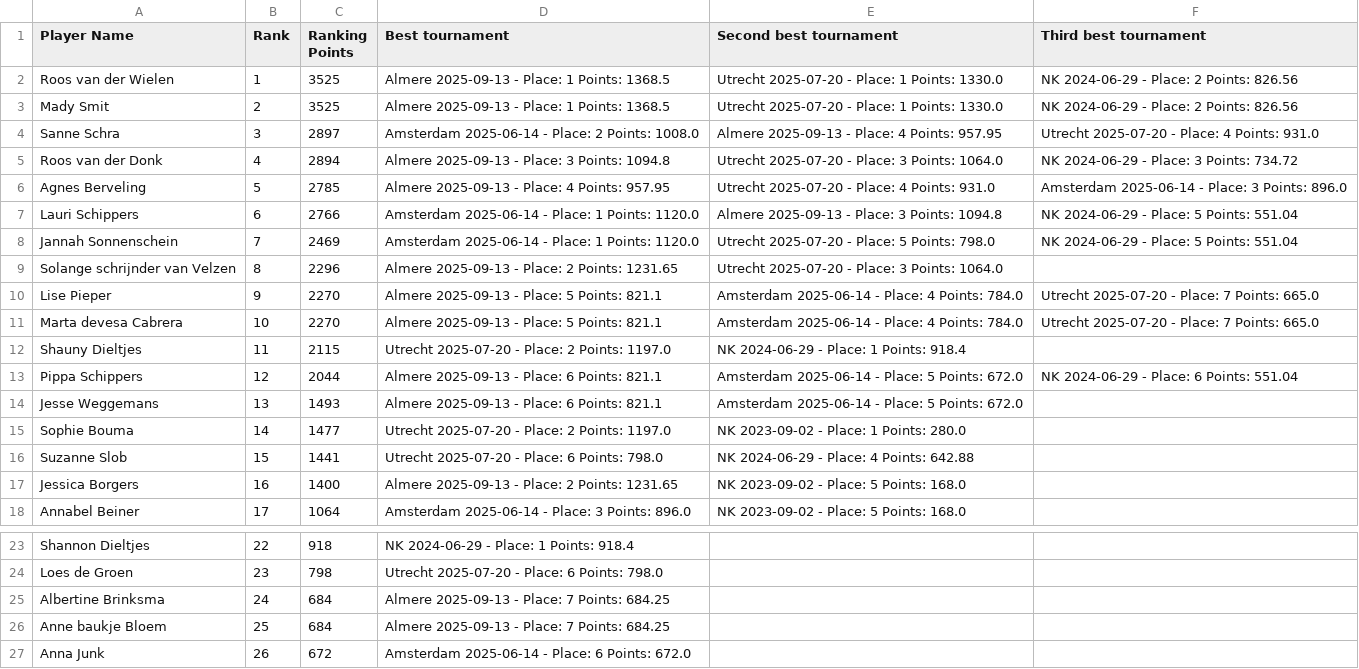
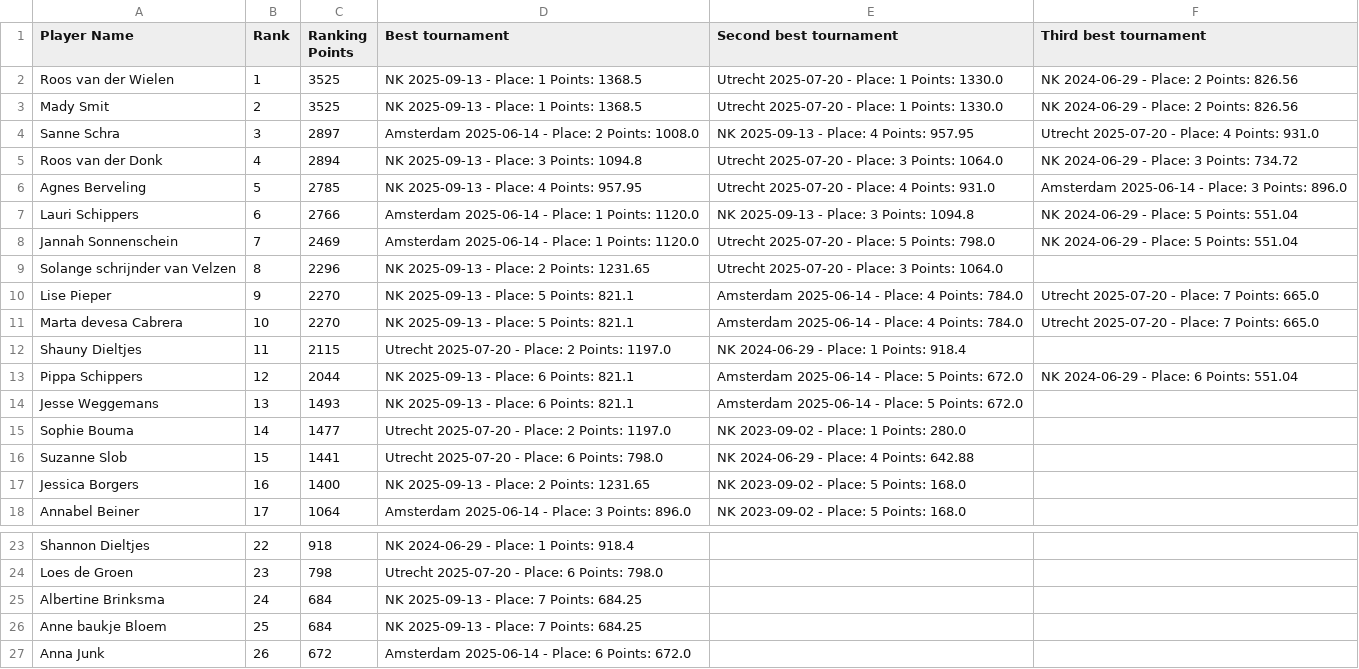
Before and after one commit to RudoBrus/dutch-roundnet-ranking, a CSV file: rankings/2025-11-30/women_ranking.csv, drawn as a sheet; only a part is shown, gaps mark what is left out.

```diff
--- a/rankings/2025-11-30/women_ranking.csv
+++ b/rankings/2025-11-30/women_ranking.csv
@@ -1,18 +1,18 @@
 Player Name,Rank,Ranking Points,Best tournament,Second best tournament,Third best tournament
-Roos van der Wielen,1,3525,Almere 2025-09-13 - Place: 1 Points: 1368.5,Utrecht 2025-07-20 - Place: 1 Points: 1330.0,NK 2024-06-29 - Place: 2 Points: 826.56
-Mady Smit,2,3525,Almere 2025-09-13 - Place: 1 Points: 1368.5,Utrecht 2025-07-20 - Place: 1 Points: 1330.0,NK 2024-06-29 - Place: 2 Points: 826.56
-Sanne Schra,3,2897,Amsterdam 2025-06-14 - Place: 2 Points: 1008.0,Almere 2025-09-13 - Place: 4 Points: 957.95,Utrecht 2025-07-20 - Place: 4 Points: 931.0
-Roos van der Donk,4,2894,Almere 2025-09-13 - Place: 3 Points: 1094.8,Utrecht 2025-07-20 - Place: 3 Points: 1064.0,NK 2024-06-29 - Place: 3 Points: 734.72
-Agnes Berveling,5,2785,Almere 2025-09-13 - Place: 4 Points: 957.95,Utrecht 2025-07-20 - Place: 4 Points: 931.0,Amsterdam 2025-06-14 - Place: 3 Points: 896.0
-Lauri Schippers,6,2766,Amsterdam 2025-06-14 - Place: 1 Points: 1120.0,Almere 2025-09-13 - Place: 3 Points: 1094.8,NK 2024-06-29 - Place: 5 Points: 551.04
+Roos van der Wielen,1,3525,NK 2025-09-13 - Place: 1 Points: 1368.5,Utrecht 2025-07-20 - Place: 1 Points: 1330.0,NK 2024-06-29 - Place: 2 Points: 826.56
+Mady Smit,2,3525,NK 2025-09-13 - Place: 1 Points: 1368.5,Utrecht 2025-07-20 - Place: 1 Points: 1330.0,NK 2024-06-29 - Place: 2 Points: 826.56
+Sanne Schra,3,2897,Amsterdam 2025-06-14 - Place: 2 Points: 1008.0,NK 2025-09-13 - Place: 4 Points: 957.95,Utrecht 2025-07-20 - Place: 4 Points: 931.0
+Roos van der Donk,4,2894,NK 2025-09-13 - Place: 3 Points: 1094.8,Utrecht 2025-07-20 - Place: 3 Points: 1064.0,NK 2024-06-29 - Place: 3 Points: 734.72
+Agnes Berveling,5,2785,NK 2025-09-13 - Place: 4 Points: 957.95,Utrecht 2025-07-20 - Place: 4 Points: 931.0,Amsterdam 2025-06-14 - Place: 3 Points: 896.0
+Lauri Schippers,6,2766,Amsterdam 2025-06-14 - Place: 1 Points: 1120.0,NK 2025-09-13 - Place: 3 Points: 1094.8,NK 2024-06-29 - Place: 5 Points: 551.04
 Jannah Sonnenschein,7,2469,Amsterdam 2025-06-14 - Place: 1 Points: 1120.0,Utrecht 2025-07-20 - Place: 5 Points: 798.0,NK 2024-06-29 - Place: 5 Points: 551.04
-Solange schrijnder van Velzen,8,2296,Almere 2025-09-13 - Place: 2 Points: 1231.65,Utrecht 2025-07-20 - Place: 3 Points: 1064.0,
-Lise Pieper,9,2270,Almere 2025-09-13 - Place: 5 Points: 821.1,Amsterdam 2025-06-14 - Place: 4 Points: 784.0,Utrecht 2025-07-20 - Place: 7 Points: 665.0
-Marta devesa Cabrera,10,2270,Almere 2025-09-13 - Place: 5 Points: 821.1,Amsterdam 2025-06-14 - Place: 4 Points: 784.0,Utrecht 2025-07-20 - Place: 7 Points: 665.0
+Solange schrijnder van Velzen,8,2296,NK 2025-09-13 - Place: 2 Points: 1231.65,Utrecht 2025-07-20 - Place: 3 Points: 1064.0,
+Lise Pieper,9,2270,NK 2025-09-13 - Place: 5 Points: 821.1,Amsterdam 2025-06-14 - Place: 4 Points: 784.0,Utrecht 2025-07-20 - Place: 7 Points: 665.0
+Marta devesa Cabrera,10,2270,NK 2025-09-13 - Place: 5 Points: 821.1,Amsterdam 2025-06-14 - Place: 4 Points: 784.0,Utrecht 2025-07-20 - Place: 7 Points: 665.0
 Shauny Dieltjes,11,2115,Utrecht 2025-07-20 - Place: 2 Points: 1197.0,NK 2024-06-29 - Place: 1 Points: 918.4,
-Pippa Schippers,12,2044,Almere 2025-09-13 - Place: 6 Points: 821.1,Amsterdam 2025-06-14 - Place: 5 Points: 672.0,NK 2024-06-29 - Place: 6 Points: 551.04
-Jesse Weggemans,13,1493,Almere 2025-09-13 - Place: 6 Points: 821.1,Amsterdam 2025-06-14 - Place: 5 Points: 672.0,
+Pippa Schippers,12,2044,NK 2025-09-13 - Place: 6 Points: 821.1,Amsterdam 2025-06-14 - Place: 5 Points: 672.0,NK 2024-06-29 - Place: 6 Points: 551.04
+Jesse Weggemans,13,1493,NK 2025-09-13 - Place: 6 Points: 821.1,Amsterdam 2025-06-14 - Place: 5 Points: 672.0,
 Sophie Bouma,14,1477,Utrecht 2025-07-20 - Place: 2 Points: 1197.0,NK 2023-09-02 - Place: 1 Points: 280.0,
 Suzanne Slob,15,1441,Utrecht 2025-07-20 - Place: 6 Points: 798.0,NK 2024-06-29 - Place: 4 Points: 642.88,
-Jessica Borgers,16,1400,Almere 2025-09-13 - Place: 2 Points: 1231.65,NK 2023-09-02 - Place: 5 Points: 168.0,
+Jessica Borgers,16,1400,NK 2025-09-13 - Place: 2 Points: 1231.65,NK 2023-09-02 - Place: 5 Points: 168.0,
 Annabel Beiner,17,1064,Amsterdam 2025-06-14 - Place: 3 Points: 896.0,NK 2023-09-02 - Place: 5 Points: 168.0,
@@ -24,4 +24,4 @@ Shannon Dieltjes,22,918,NK 2024-06-29 - Place: 1 Points: 918.4,,
 Loes de Groen,23,798,Utrecht 2025-07-20 - Place: 6 Points: 798.0,,
-Albertine Brinksma,24,684,Almere 2025-09-13 - Place: 7 Points: 684.25,,
-Anne baukje Bloem,25,684,Almere 2025-09-13 - Place: 7 Points: 684.25,,
+Albertine Brinksma,24,684,NK 2025-09-13 - Place: 7 Points: 684.25,,
+Anne baukje Bloem,25,684,NK 2025-09-13 - Place: 7 Points: 684.25,,
 Anna Junk,26,672,Amsterdam 2025-06-14 - Place: 6 Points: 672.0,,
```
Also changed, not shown: rankings/2025-11-30/advanced_ranking.csv, rankings/2025-11-30/advanced_tournament_history.csv, 1 other file.
